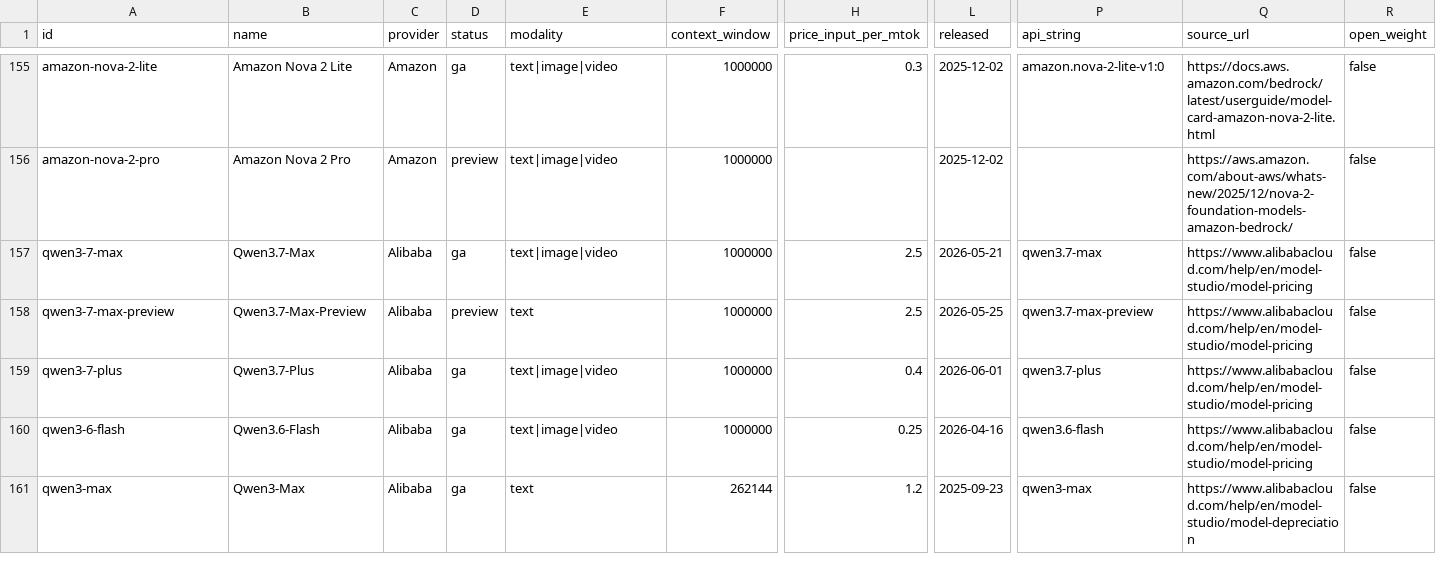
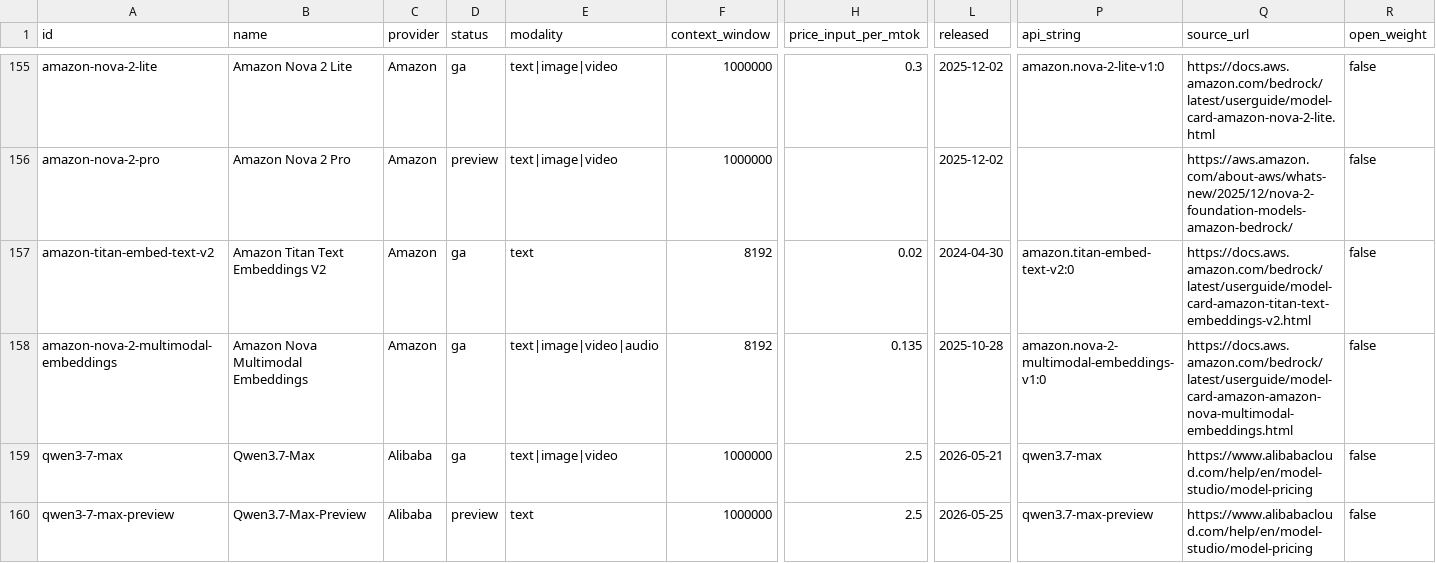
Before and after one commit to Khavel/ai-model-watch-data, a CSV file: models.csv, drawn as a sheet; only a part is shown, gaps mark what is left out; the shorter side is filled out with more unchanged rows; rows hold the shown columns only; the diff names each change by its address in the sheet, - before the commit and + after, or states it on an @@ line.

Commit message:
data: refresh 2026-07-23 (197 models)

```diff
--- a/models.csv
+++ b/models.csv
+row 157: amazon-titan-embed-text-v2 | Amazon Titan Text Embeddings V2 | Amazon | ga | text | 8192 | 0.02 | 2024-04-30 | amazon.titan-embed-text-v2:0 | https://docs.aws.amazon.com/bedrock/latest/userguide/model-card-amazon-titan-text-embeddings-v2.html | false
+row 158: amazon-nova-2-multimodal-embeddings | Amazon Nova Multimodal Embeddings | Amazon | ga | text|image|video|audio | 8192 | 0.135 | 2025-10-28 | amazon.nova-2-multimodal-embeddings-v1:0 | https://docs.aws.amazon.com/bedrock/latest/userguide/model-card-amazon-amazon-nova-multimodal-embeddings.html | false
```
Also changed, not shown: 1 other file.
